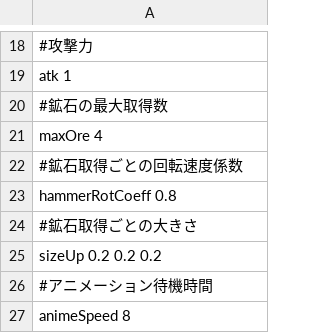
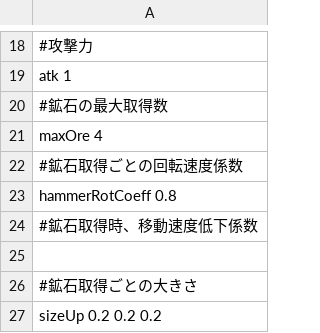
Before and after one commit to HigaTakehiro/GraduationWork, a CSV file: Engine/Resources/GameData/PlayerStatus.csv, drawn as a sheet; only a part is shown, gaps mark what is left out; the shorter side is filled out with more unchanged rows; the diff names each change by its address in the sheet, - before the commit and + after, or states it on an @@ line.

Commit message:
CSVいじいじしました。

```diff
--- a/Engine/Resources/GameData/PlayerStatus.csv
+++ b/Engine/Resources/GameData/PlayerStatus.csv
+row 24: #鉱石取得時、移動速度低下係数
+row 25: (empty)
```
